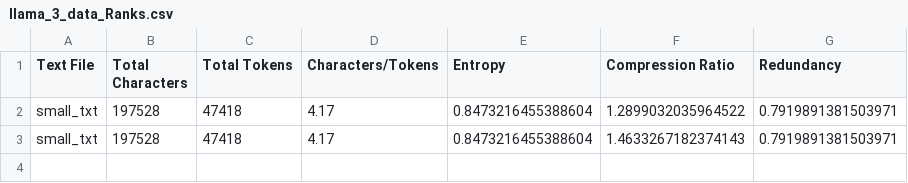
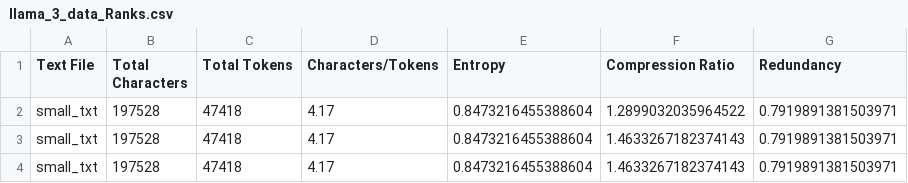
Before and after one commit to rotask/LLMCompress, a CSV file: Results/llama_3_data_Ranks.csv, drawn as a sheet.

Commit message:
AC & Ranks working | Compression/Decompression working

```diff
--- a/Results/llama_3_data_Ranks.csv
+++ b/Results/llama_3_data_Ranks.csv
@@ -3 +3,2 @@ small_txt,197528,47418,4.17,0.8473216455388604,1.2899032035964522,0.791989138150
 small_txt,197528,47418,4.17,0.8473216455388604,1.4633267182374143,0.7919891381503971
+small_txt,197528,47418,4.17,0.8473216455388604,1.4633267182374143,0.7919891381503971
```
Also changed, not shown: 10 other files.
